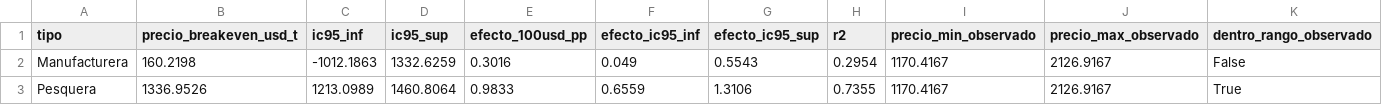
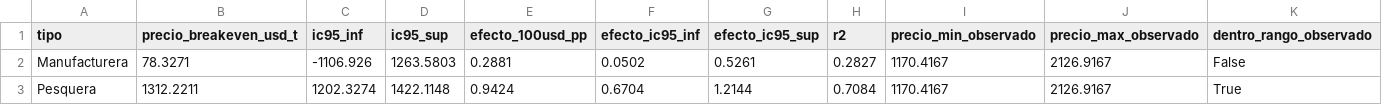
Before and after one commit to marlon0691/precio-atun-sector-empresarial-manabi, a CSV file: outputs/tables/q3_breakeven.csv, drawn as a sheet; only a part is shown; the diff names each change by its address in the sheet, - before the commit and + after, or states it on an @@ line.

```diff
--- a/outputs/tables/q3_breakeven.csv
+++ b/outputs/tables/q3_breakeven.csv
-B2 (precio_breakeven_usd_t): 160.2198
+B2 (precio_breakeven_usd_t): 78.3271
-C2 (ic95_inf): -1012.1863
+C2 (ic95_inf): -1106.926
-D2 (ic95_sup): 1332.6259
+D2 (ic95_sup): 1263.5803
-E2 (efecto_100usd_pp): 0.3016
+E2 (efecto_100usd_pp): 0.2881
-F2 (efecto_ic95_inf): 0.049
+F2 (efecto_ic95_inf): 0.0502
-G2 (efecto_ic95_sup): 0.5543
+G2 (efecto_ic95_sup): 0.5261
-H2 (r2): 0.2954
+H2 (r2): 0.2827
-B3 (precio_breakeven_usd_t): 1336.9526
+B3 (precio_breakeven_usd_t): 1312.2211
-C3 (ic95_inf): 1213.0989
+C3 (ic95_inf): 1202.3274
-D3 (ic95_sup): 1460.8064
+D3 (ic95_sup): 1422.1148
-E3 (efecto_100usd_pp): 0.9833
+E3 (efecto_100usd_pp): 0.9424
-F3 (efecto_ic95_inf): 0.6559
+F3 (efecto_ic95_inf): 0.6704
-G3 (efecto_ic95_sup): 1.3106
+G3 (efecto_ic95_sup): 1.2144
-H3 (r2): 0.7355
+H3 (r2): 0.7084
```
Also changed, not shown: outputs/tables/agregados_sector_tipo_anio.csv, outputs/tables/q1_panel_efectos_fijos.csv, 41 other files.
